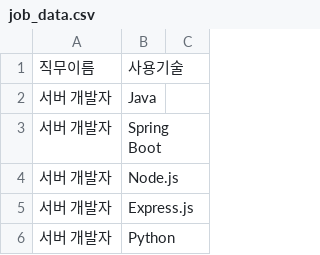
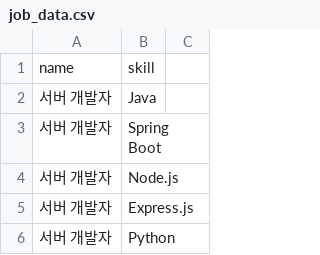
Before and after one commit to likelion-rocket-intern/backend, a CSV file: datas/job_data.csv, drawn as a sheet; only a part is shown.

```diff
--- a/datas/job_data.csv
+++ b/datas/job_data.csv
@@ -1,2 +1,2 @@
-직무이름, 사용기술
+name, skill
 서버 개발자,Java
```
Also changed, not shown: datas/resume_data.csv.
